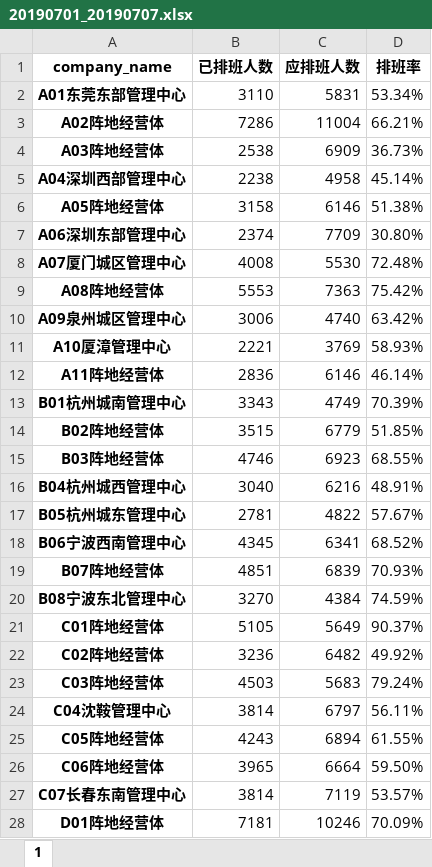
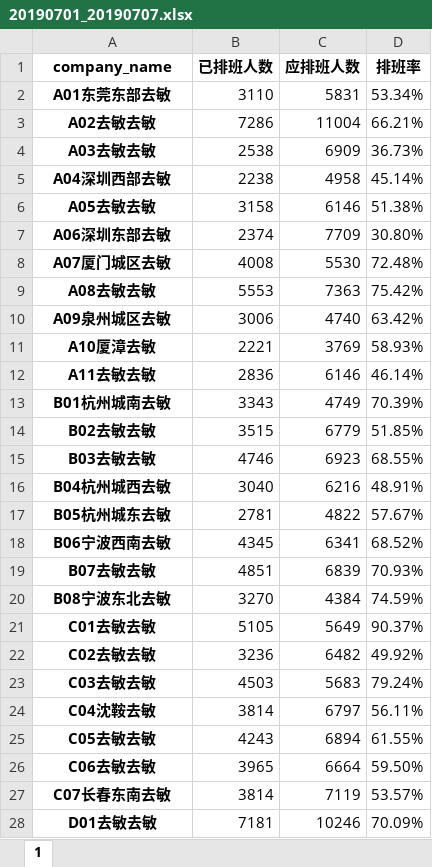
Before and after one commit to joeybaba/mywork, an Excel workbook: data_analysis/shift/20190701_20190707.xlsx, sheet 1, drawn as a sheet; only a part is shown; values as stored, in another font and other column widths than the file's, no borders; the diff covers the shown part only; the diff names each change by its address in the sheet, - before the commit and + after, or states it on an @@ line.

```diff
--- a/data_analysis/shift/20190701_20190707.xlsx (sheet 1)
+++ b/data_analysis/shift/20190701_20190707.xlsx (sheet 1)
-A2 (company_name): A01东莞东部管理中心
+A2 (company_name): A01东莞东部去敏
-A3 (company_name): A02阵地经营体
+A3 (company_name): A02去敏去敏
-A4 (company_name): A03阵地经营体
+A4 (company_name): A03去敏去敏
-A5 (company_name): A04深圳西部管理中心
+A5 (company_name): A04深圳西部去敏
-A6 (company_name): A05阵地经营体
+A6 (company_name): A05去敏去敏
-A7 (company_name): A06深圳东部管理中心
+A7 (company_name): A06深圳东部去敏
-A8 (company_name): A07厦门城区管理中心
+A8 (company_name): A07厦门城区去敏
-A9 (company_name): A08阵地经营体
+A9 (company_name): A08去敏去敏
-A10 (company_name): A09泉州城区管理中心
+A10 (company_name): A09泉州城区去敏
-A11 (company_name): A10厦漳管理中心
+A11 (company_name): A10厦漳去敏
-A12 (company_name): A11阵地经营体
+A12 (company_name): A11去敏去敏
-A13 (company_name): B01杭州城南管理中心
+A13 (company_name): B01杭州城南去敏
-A14 (company_name): B02阵地经营体
+A14 (company_name): B02去敏去敏
-A15 (company_name): B03阵地经营体
+A15 (company_name): B03去敏去敏
-A16 (company_name): B04杭州城西管理中心
+A16 (company_name): B04杭州城西去敏
-A17 (company_name): B05杭州城东管理中心
+A17 (company_name): B05杭州城东去敏
-A18 (company_name): B06宁波西南管理中心
+A18 (company_name): B06宁波西南去敏
-A19 (company_name): B07阵地经营体
+A19 (company_name): B07去敏去敏
-A20 (company_name): B08宁波东北管理中心
+A20 (company_name): B08宁波东北去敏
-A21 (company_name): C01阵地经营体
+A21 (company_name): C01去敏去敏
-A22 (company_name): C02阵地经营体
+A22 (company_name): C02去敏去敏
-A23 (company_name): C03阵地经营体
+A23 (company_name): C03去敏去敏
-A24 (company_name): C04沈鞍管理中心
+A24 (company_name): C04沈鞍去敏
-A25 (company_name): C05阵地经营体
+A25 (company_name): C05去敏去敏
-A26 (company_name): C06阵地经营体
+A26 (company_name): C06去敏去敏
-A27 (company_name): C07长春东南管理中心
+A27 (company_name): C07长春东南去敏
-A28 (company_name): D01阵地经营体
+A28 (company_name): D01去敏去敏
```
Also changed, not shown: 44 edited cells elsewhere in this sheet, data_analysis/7.xlsx, data_analysis/data_cleaning.xlsx, 14 other files.
